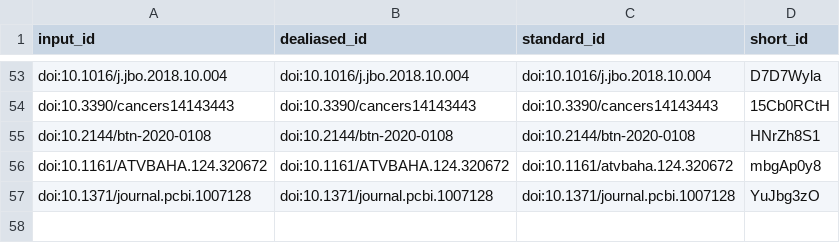
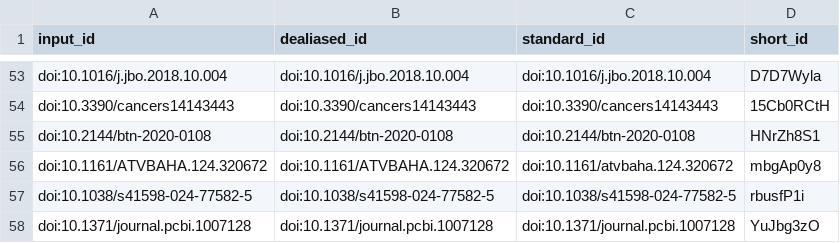
Before and after one commit to microct-ana-unibe-ch/microvasculature-manuscript, a TSV file: citations.tsv, drawn as a sheet; only a part is shown, gaps mark what is left out; the diff names each change by its address in the sheet, - before the commit and + after, or states it on an @@ line.

```diff
--- a/citations.tsv
+++ b/citations.tsv
+row 57: doi:10.1038/s41598-024-77582-5 | doi:10.1038/s41598-024-77582-5 | doi:10.1038/s41598-024-77582-5 | rbusfP1i
```
Also changed, not shown: 6 other files.
